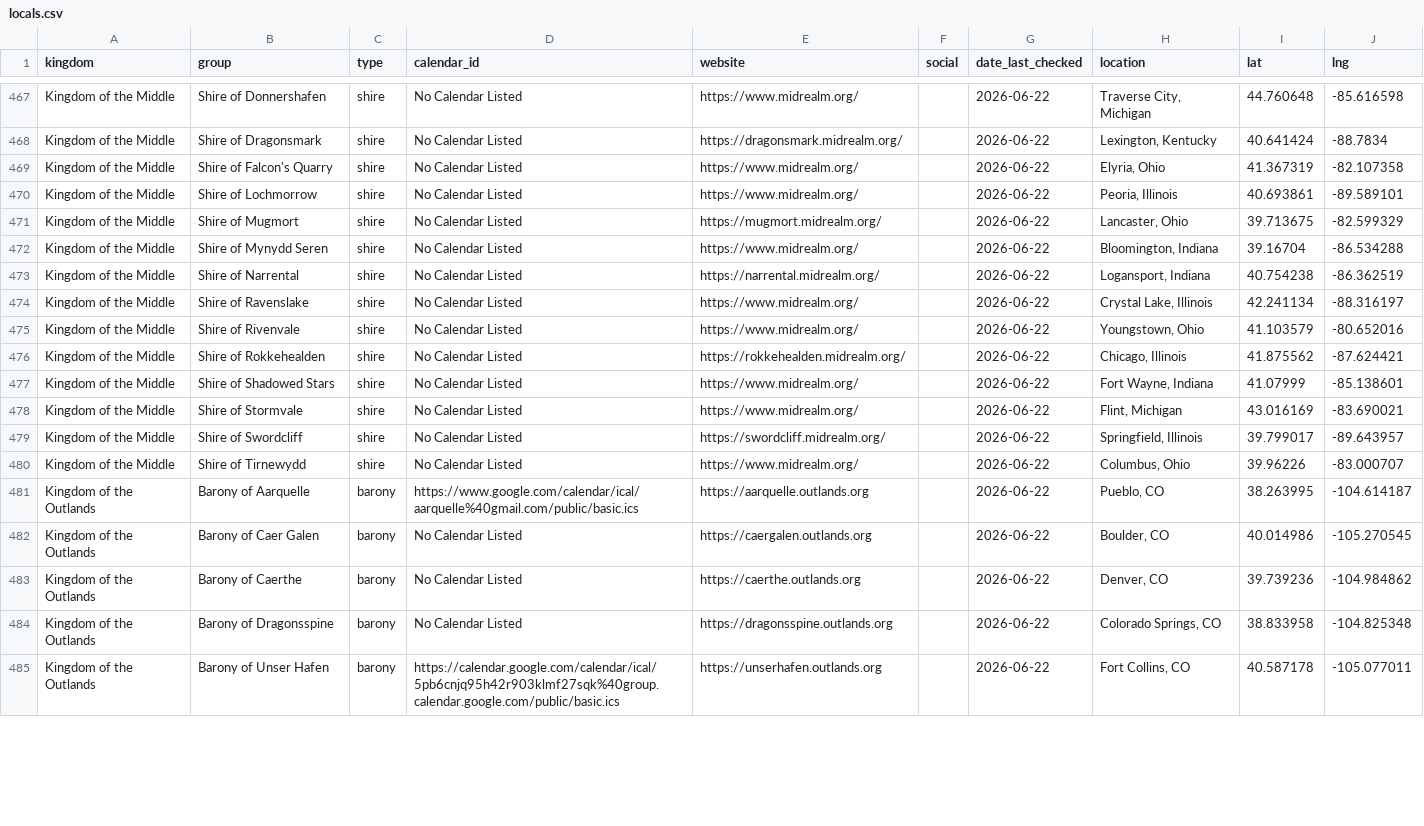
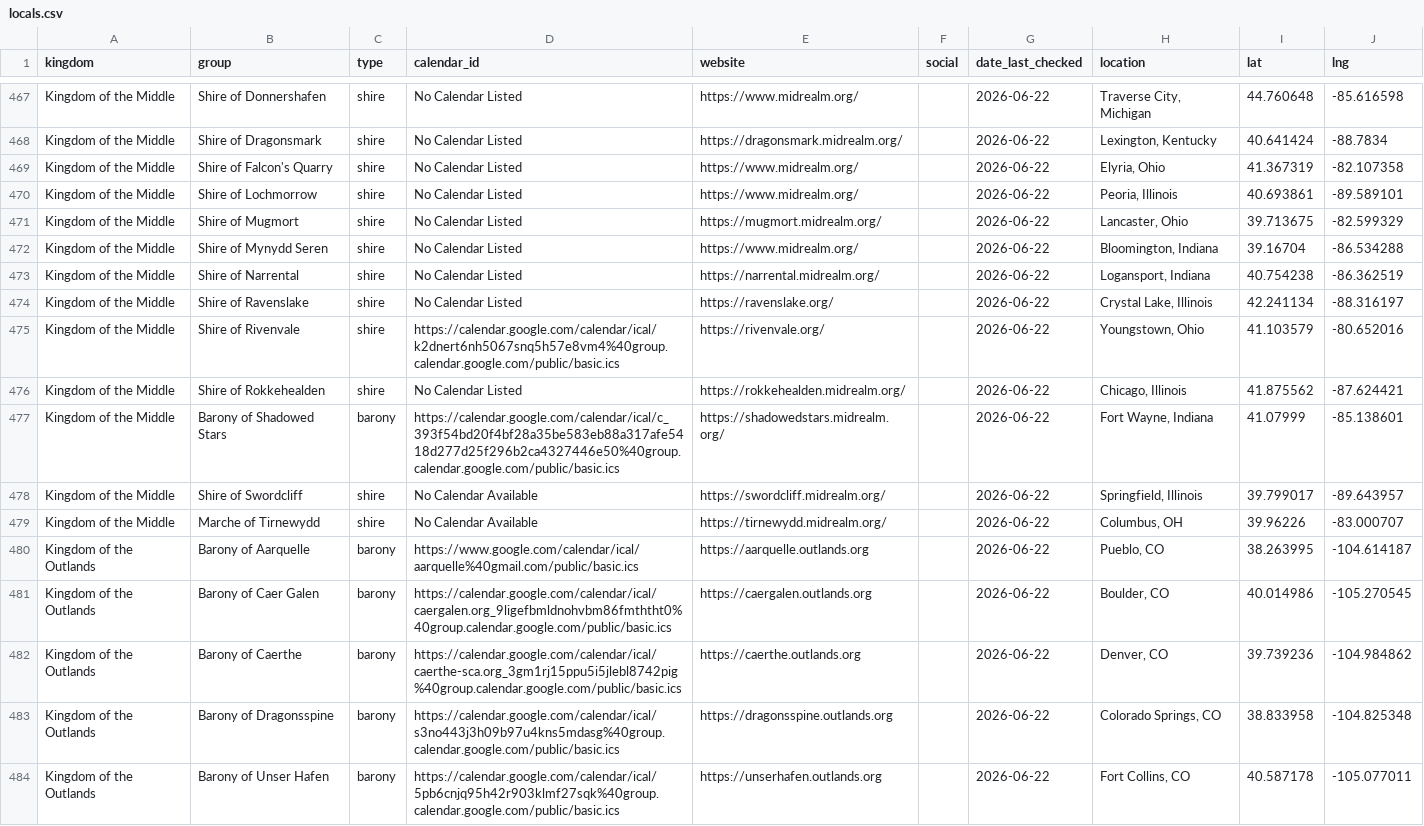
Before and after one commit to khs/scamap, a CSV file: locals.csv, drawn as a sheet; only a part is shown, gaps mark what is left out; the diff covers the shown part only.

Commit message:
added a lot of kingdoms and fixed the aethelmearc east border

```diff
--- a/locals.csv
+++ b/locals.csv
@@ -473,13 +473,12 @@ Kingdom of the Middle,Shire of Mynydd Seren,shire,No Calendar Listed,https://www
 Kingdom of the Middle,Shire of Narrental,shire,No Calendar Listed,https://narrental.midrealm.org/,,2026-06-22,"Logansport, Indiana",40.754238,-86.362519
-Kingdom of the Middle,Shire of Ravenslake,shire,No Calendar Listed,https://www.midrealm.org/,,2026-06-22,"Crystal Lake, Illinois",42.241134,-88.316197
-Kingdom of the Middle,Shire of Rivenvale,shire,No Calendar Listed,https://www.midrealm.org/,,2026-06-22,"Youngstown, Ohio",41.103579,-80.652016
+Kingdom of the Middle,Shire of Ravenslake,shire,No Calendar Listed,https://ravenslake.org/,,2026-06-22,"Crystal Lake, Illinois",42.241134,-88.316197
+Kingdom of the Middle,Shire of Rivenvale,shire,https://calendar.google.com/calendar/ical/k2dnert6nh5067snq5h57e8vm4%40group.calendar.google.com/public/basic.ics,https://rivenvale.org/,,2026-06-22,"Youngstown, Ohio",41.103579,-80.652016
 Kingdom of the Middle,Shire of Rokkehealden,shire,No Calendar Listed,https://rokkehealden.midrealm.org/,,2026-06-22,"Chicago, Illinois",41.875562,-87.624421
-Kingdom of the Middle,Shire of Shadowed Stars,shire,No Calendar Listed,https://www.midrealm.org/,,2026-06-22,"Fort Wayne, Indiana",41.07999,-85.138601
-Kingdom of the Middle,Shire of Stormvale,shire,No Calendar Listed,https://www.midrealm.org/,,2026-06-22,"Flint, Michigan",43.016169,-83.690021
-Kingdom of the Middle,Shire of Swordcliff,shire,No Calendar Listed,https://swordcliff.midrealm.org/,,2026-06-22,"Springfield, Illinois",39.799017,-89.643957
-Kingdom of the Middle,Shire of Tirnewydd,shire,No Calendar Listed,https://www.midrealm.org/,,2026-06-22,"Columbus, Ohio",39.96226,-83.000707
+Kingdom of the Middle,Barony of Shadowed Stars,barony,https://calendar.google.com/calendar/ical/c_393f54bd20f4bf28a35be583eb88a317afe5418d277d25f296b2ca4327446e50%40group.calendar.google.com/public/basic.ics,https://shadowedstars.midrealm.org/,,2026-06-22,"Fort Wayne, Indiana",41.07999,-85.138601
+Kingdom of the Middle,Shire of Swordcliff,shire,No Calendar Available,https://swordcliff.midrealm.org/,,2026-06-22,"Springfield, Illinois",39.799017,-89.643957
+Kingdom of the Middle,Marche of Tirnewydd,shire,No Calendar Available,https://tirnewydd.midrealm.org/,,2026-06-22,"Columbus, OH",39.96226,-83.000707
 Kingdom of the Outlands,Barony of Aarquelle,barony,https://www.google.com/calendar/ical/aarquelle%40gmail.com/public/basic.ics,https://aarquelle.outlands.org,,2026-06-22,"Pueblo, CO",38.263995,-104.614187
-Kingdom of the Outlands,Barony of Caer Galen,barony,No Calendar Listed,https://caergalen.outlands.org,,2026-06-22,"Boulder, CO",40.014986,-105.270545
-Kingdom of the Outlands,Barony of Caerthe,barony,No Calendar Listed,https://caerthe.outlands.org,,2026-06-22,"Denver, CO",39.739236,-104.984862
-Kingdom of the Outlands,Barony of Dragonsspine,barony,No Calendar Listed,https://dragonsspine.outlands.org,,2026-06-22,"Colorado Springs, CO",38.833958,-104.825348
+Kingdom of the Outlands,Barony of Caer Galen,barony,https://calendar.google.com/calendar/ical/caergalen.org_9ligefbmldnohvbm86fmththt0%40group.calendar.google.com/public/basic.ics,https://caergalen.outlands.org,,2026-06-22,"Boulder, CO",40.014986,-105.270545
+Kingdom of the Outlands,Barony of Caerthe,barony,https://calendar.google.com/calendar/ical/caerthe-sca.org_3gm1rj15ppu5i5jlebl8742pig%40group.calendar.google.com/public/basic.ics,https://caerthe.outlands.org,,2026-06-22,"Denver, CO",39.739236,-104.984862
+Kingdom of the Outlands,Barony of Dragonsspine,barony,https://calendar.google.com/calendar/ical/s3no443j3h09b97u4kns5mdasg%40group.calendar.google.com/public/basic.ics,https://dragonsspine.outlands.org,,2026-06-22,"Colorado Springs, CO",38.833958,-104.825348
 Kingdom of the Outlands,Barony of Unser Hafen,barony,https://calendar.google.com/calendar/ical/5pb6cnjq95h42r903klmf27sqk%40group.calendar.google.com/public/basic.ics,https://unserhafen.outlands.org,,2026-06-22,"Fort Collins, CO",40.587178,-105.077011
```
Also changed, not shown: 1 removed row and 74 edited cells elsewhere in this file, hardcoded_events.csv, territory_kingdoms.csv.
